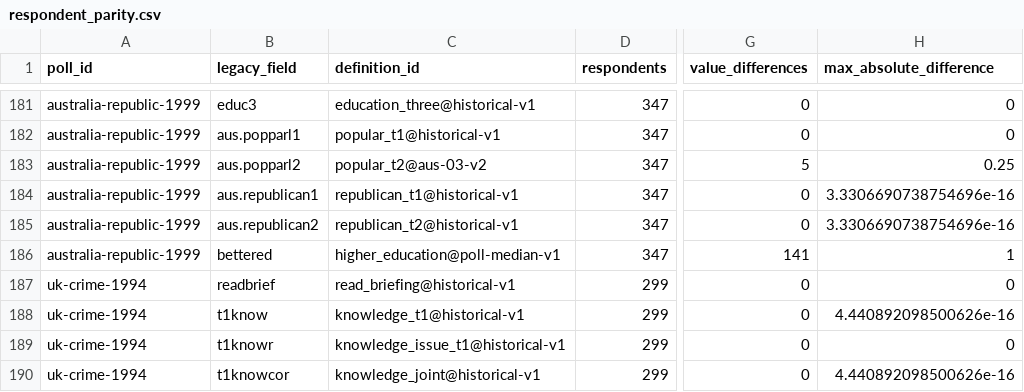
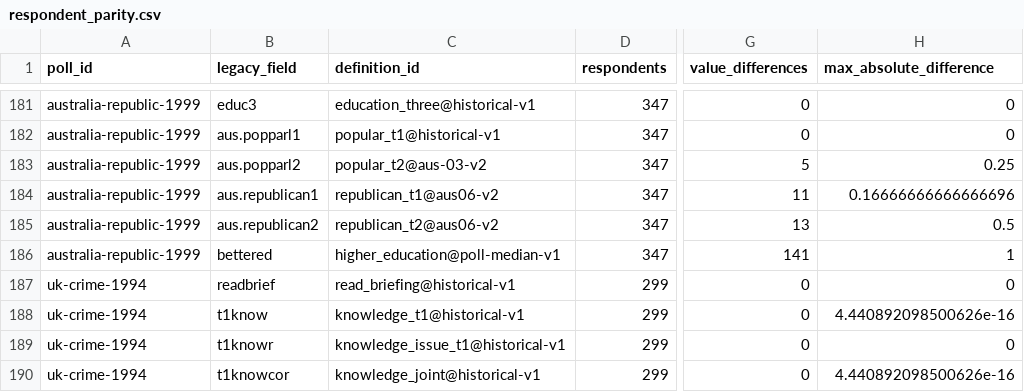
Before and after one commit to soodoku/dp-data, a CSV file: audit/respondent_parity.csv, drawn as a sheet; only a part is shown, gaps mark what is left out; the diff names each change by its address in the sheet, - before the commit and + after, or states it on an @@ line.

Commit message:
Rebuild approved Australian ranking values and verify downstream impact

```diff
--- a/audit/respondent_parity.csv
+++ b/audit/respondent_parity.csv
-C184 (definition_id): republican_t1@historical-v1
+C184 (definition_id): republican_t1@aus06-v2
-G184 (value_differences): 0
+G184 (value_differences): 11
-H184 (max_absolute_difference): 3.3306690738754696e-16
+H184 (max_absolute_difference): 0.16666666666666696
-C185 (definition_id): republican_t2@historical-v1
+C185 (definition_id): republican_t2@aus06-v2
-G185 (value_differences): 0
+G185 (value_differences): 13
-H185 (max_absolute_difference): 3.3306690738754696e-16
+H185 (max_absolute_difference): 0.5
```
Also changed, not shown: audit/polardata_parity.csv, output/analysis/manifest.csv, 12 other files.
